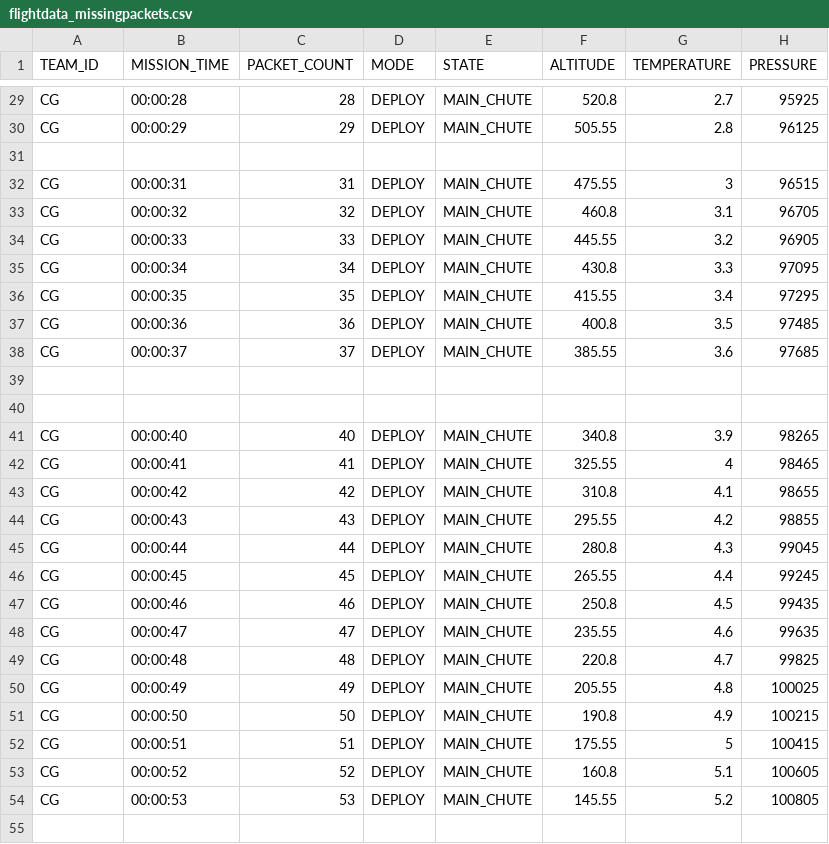
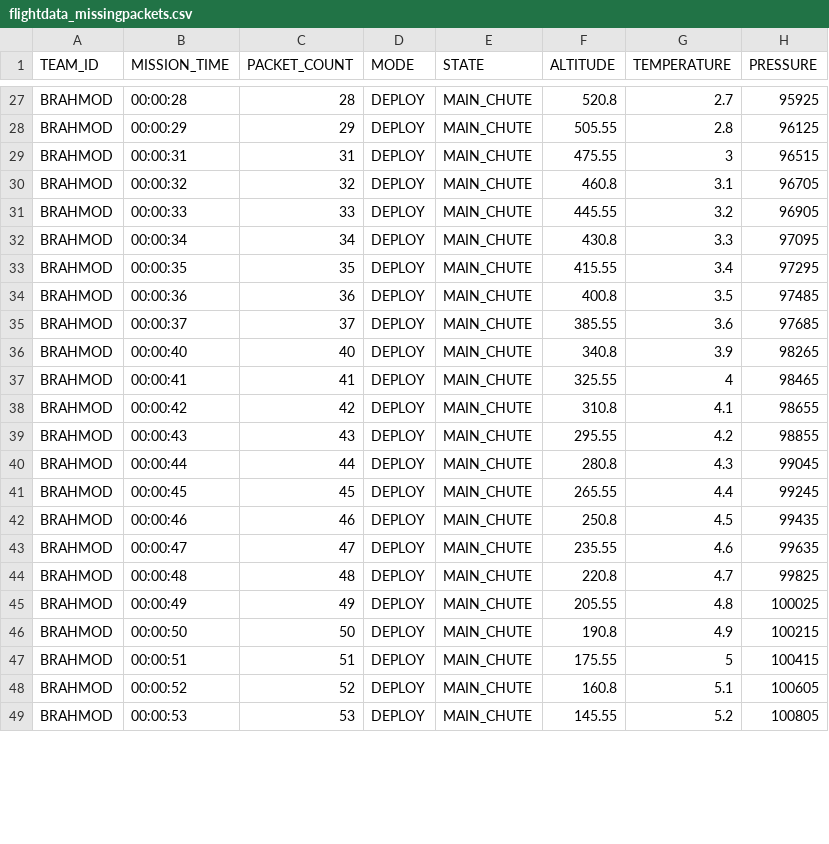
Before and after one commit to PiBot314/streamlit_data_visualisation, a CSV file: flightdata_missingpackets.csv, drawn as a sheet; only a part is shown, gaps mark what is left out; removed rows and columns are numbered as before the commit, all else as after; rows hold the shown columns only; the diff covers the shown part only; the diff names each change by its address in the sheet, - before the commit and + after, or states it on an @@ line.

Commit message:
changed team id

```diff
--- a/flightdata_missingpackets.csv
+++ b/flightdata_missingpackets.csv
-A27:A28 (TEAM_ID): CG
+A27:A28 (TEAM_ID): BRAHMOD
-row 31: (empty)
-A29:A35 (TEAM_ID): CG
+A29:A35 (TEAM_ID): BRAHMOD
-row 39: (empty)
-row 40: (empty)
-A36:A49 (TEAM_ID): CG
+A36:A49 (TEAM_ID): BRAHMOD
-row 55: (empty)
```
Also changed, not shown: 6 removed rows and 47 edited cells elsewhere in this file, 1 other file.
